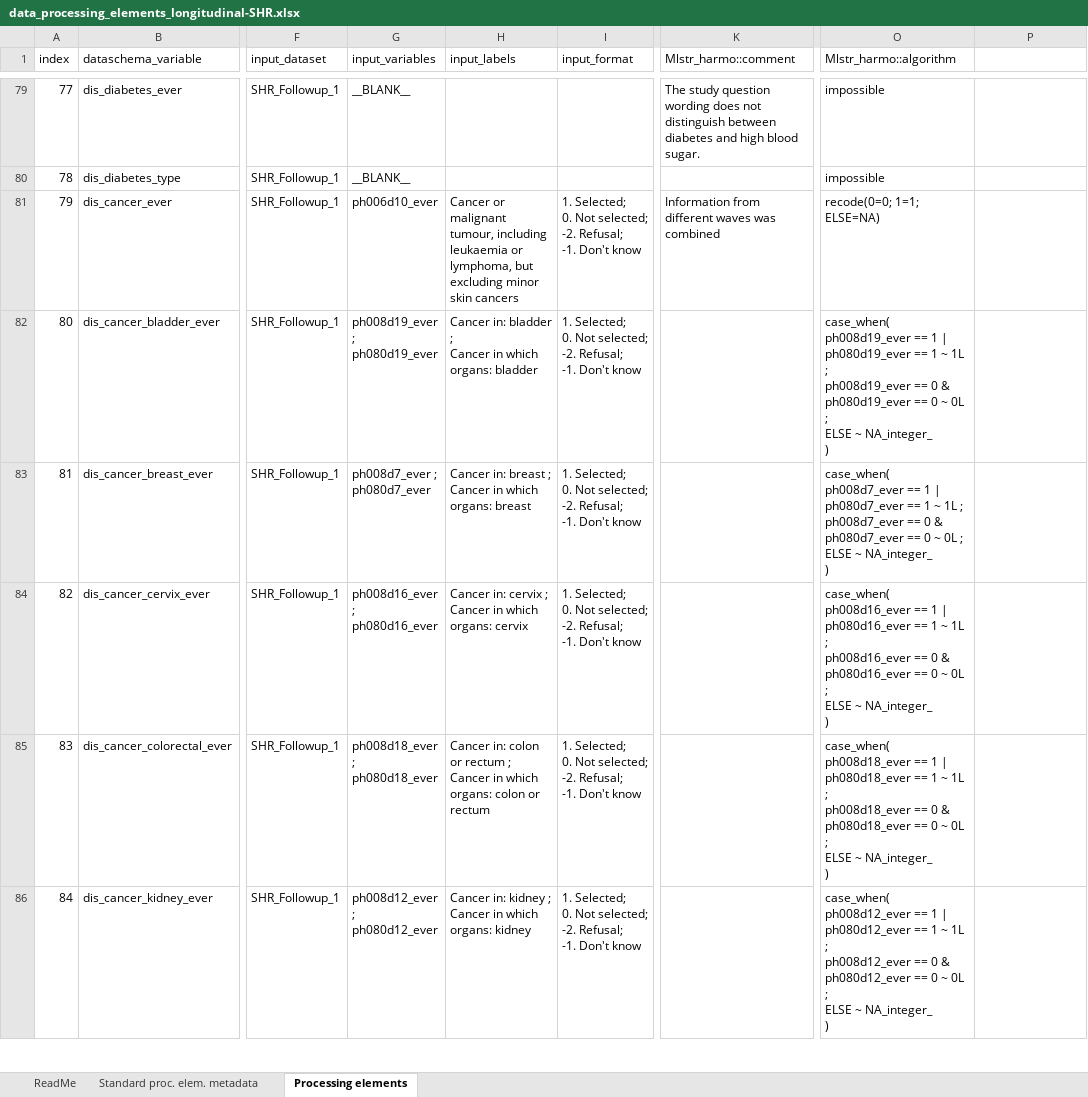
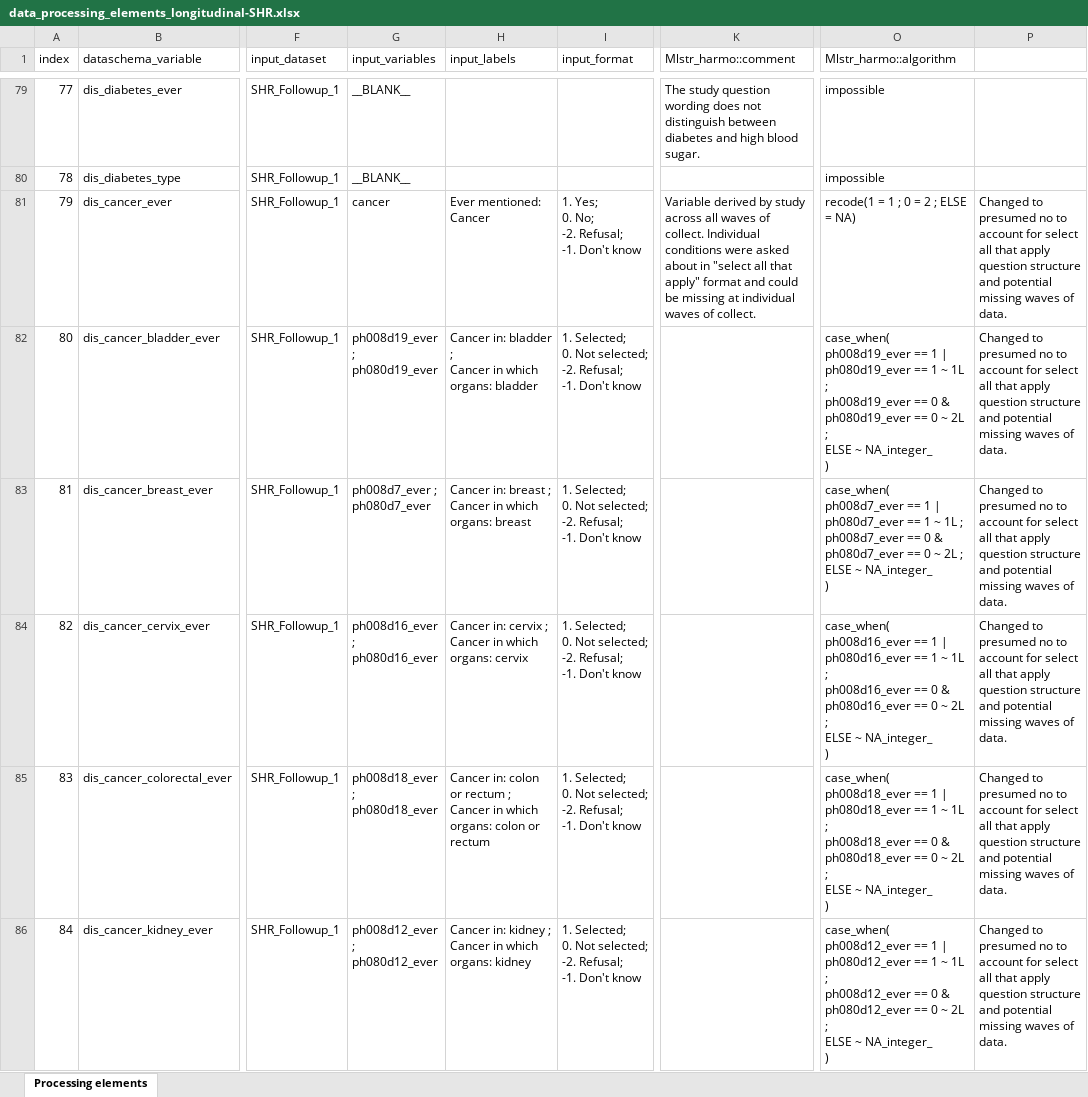
Before and after one commit to maelstrom-research/harmonization_ProPASS, an Excel workbook: longitudinal/data_processing_elements_longitudinal-SHR.xlsx, sheet Processing elements, drawn as a sheet; only a part is shown, gaps mark what is left out; values as stored, in another font and other column widths than the file's, no cell formats; ↵ is a line break in a cell; the diff covers the shown part only; the diff names each change by its address in the sheet, - before the commit and + after, or states it on an @@ line.

Commit message:
SHR updated input variables

```diff
--- a/longitudinal/data_processing_elements_longitudinal-SHR.xlsx (sheet Processing elements)
+++ b/longitudinal/data_processing_elements_longitudinal-SHR.xlsx (sheet Processing elements)
-sheet tab: ReadMe
-sheet tab: Standard proc. elem. metadata
-G81 (input_variables): ph006d10_ever
+G81 (input_variables): cancer
-H81 (input_labels): Cancer or malignant tumour, including leukaemia or lymphoma, but excluding minor skin cancers
+H81 (input_labels): Ever mentioned: Cancer
-I81 (input_format): 1. Selected; ↵ 0. Not selected; ↵ -2. Refusal;…
+I81 (input_format): 1. Yes; ↵ 0. No; ↵ -2. Refusal;…
-K81 (Mlstr_harmo::comment): Information from different waves was combined
+K81 (Mlstr_harmo::comment): Variable derived by study across all waves of collect. Individual conditions were asked about in "select all that apply" format and could be missing at individual waves of collect.
-O81 (Mlstr_harmo::algorithm): recode(0=0; 1=1; ELSE=NA)
+O81 (Mlstr_harmo::algorithm): recode(1 = 1 ; 0 = 2 ; ELSE = NA)
-P81:P86: (empty)
+P81:P86: Changed to presumed no to account for select all that apply question structure and potential missing waves of data.
-O82 (Mlstr_harmo::algorithm): …0 ~ 0L ; ↵ ELSE…
+O82 (Mlstr_harmo::algorithm): …0 ~ 2L ; ↵ ELSE…
-O83 (Mlstr_harmo::algorithm): …0 ~ 0L ; ↵ ELSE…
+O83 (Mlstr_harmo::algorithm): …0 ~ 2L ; ↵ ELSE…
-O84 (Mlstr_harmo::algorithm): …0 ~ 0L ; ↵ ELSE…
+O84 (Mlstr_harmo::algorithm): …0 ~ 2L ; ↵ ELSE…
-O85 (Mlstr_harmo::algorithm): …0 ~ 0L ; ↵ ELSE…
+O85 (Mlstr_harmo::algorithm): …0 ~ 2L ; ↵ ELSE…
-O86 (Mlstr_harmo::algorithm): …0 ~ 0L ; ↵ ELSE…
+O86 (Mlstr_harmo::algorithm): …0 ~ 2L ; ↵ ELSE…
```
Also changed, not shown: 111 edited cells elsewhere in this sheet, cell formats.
